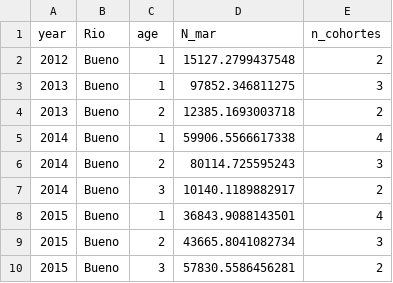
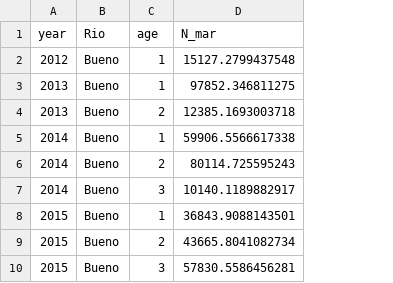
Before and after one commit to HansTtito/repo-chinook-consumption, a CSV file: data/data_raw/river-population/poblacion_total_mar_por_rio.csv, drawn as a sheet; only a part is shown; the diff names each change by its address in the sheet, - before the commit and + after, or states it on an @@ line.

```diff
--- a/data/data_raw/river-population/poblacion_total_mar_por_rio.csv
+++ b/data/data_raw/river-population/poblacion_total_mar_por_rio.csv
-column E (n_cohortes), rows 2-10: 2 | 3 | 2 | 4 | 3 | 2 | 4 | 3 | 2
```
Also changed, not shown: data/data_raw/river-population/poblacion_mar_global.csv, 23 other files.
